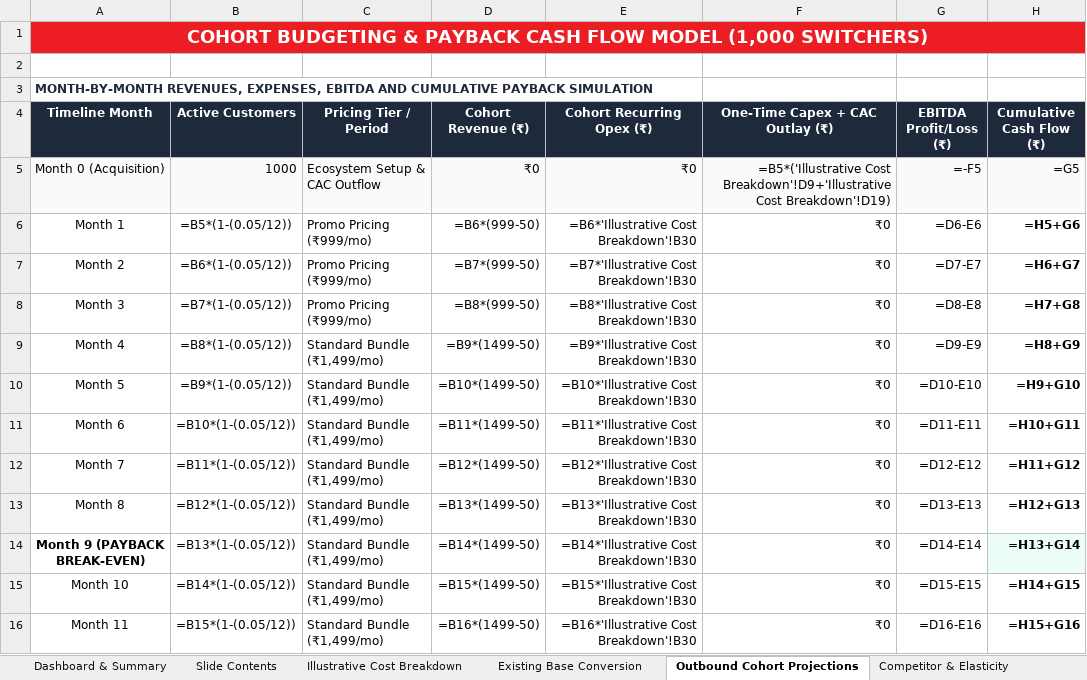
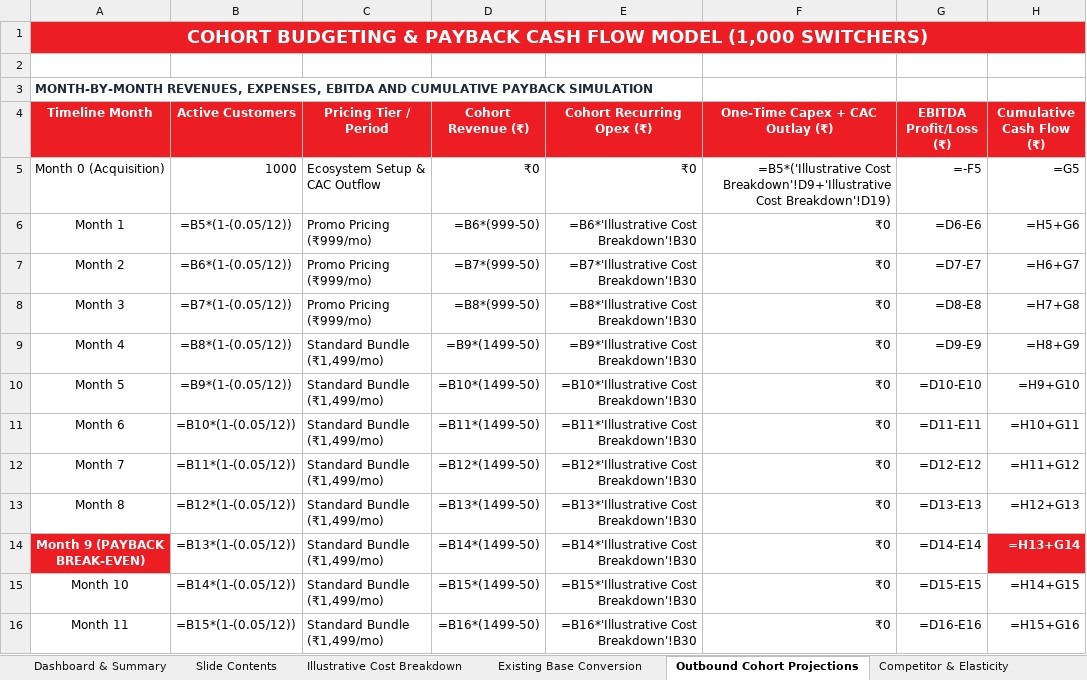
Before and after one commit to parikhniket655/airtel-convergence, an Excel workbook: Altura_Detailed_Convergence_Feasibility_Model.xlsx, sheet Outbound Cohort Projections, drawn as a sheet; only a part is shown; values as stored, in another font and other column widths than the file's, no borders; formulas without a stored value are shown as written; the diff covers the shown part only; the diff names each change by its address in the sheet, - before the commit and + after, or states it on an @@ line.

Commit message:
Format Excel models to use only professional Airtel Red and bold white highlights

```diff
--- a/Altura_Detailed_Convergence_Feasibility_Model.xlsx (sheet Outbound Cohort Projections)
+++ b/Altura_Detailed_Convergence_Feasibility_Model.xlsx (sheet Outbound Cohort Projections)
-A4:H4 fill: #1E293B
+A4:H4 fill: #ED1D24
-A5:H5 fill: #F8FAFC
+A5:H5 fill: none
-H6:H13 bold: on
+H6:H13 bold: off
@@ A14 text colour: black → #FFFFFF, fill: none → #ED1D24 @@
@@ H14 fill: #ECFDF5 → #ED1D24, text colour: black → #FFFFFF @@
-H15:H16 bold: on
+H15:H16 bold: off
```
Also changed, not shown: cell formats elsewhere in this sheet, sheet Illustrative Cost Breakdown, sheet Dashboard & Summary, sheet Competitor & Elasticity, sheet Existing Base Conversion, sheet Slide Contents, Altura_Final_Convergence_Feasibility_Model.xlsx.
